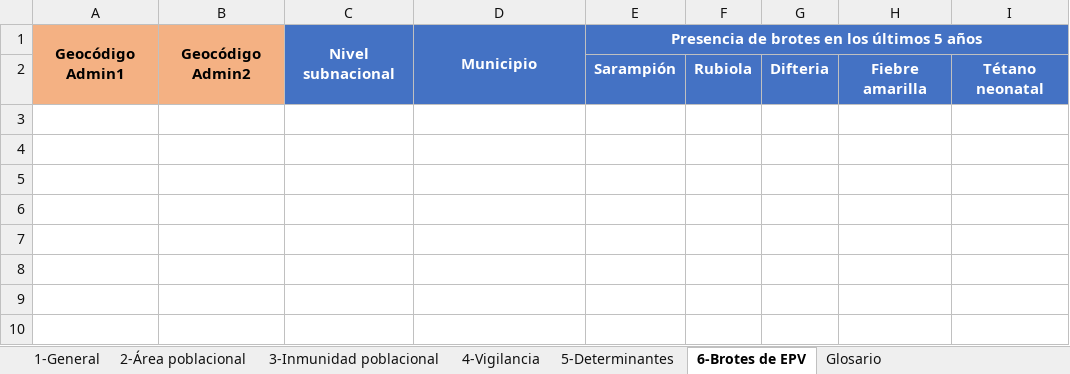
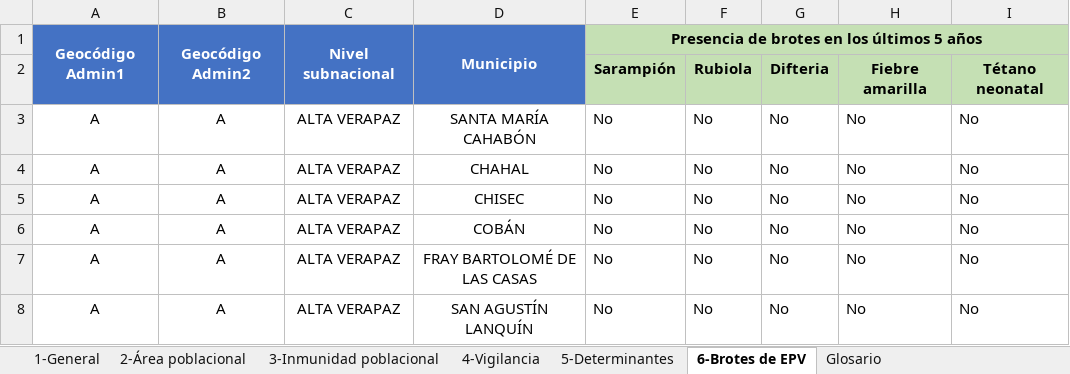
Before and after one commit to Oliversinn/polio-risk, an Excel workbook: src/Data/country_data.xlsx, sheet 6-Brotes de EPV, drawn as a sheet; values as stored, in another font and other column widths than the file's, no borders; the diff names each change by its address in the sheet, - before the commit and + after, or states it on an @@ line.

```diff
--- a/src/Data/country_data.xlsx (sheet 6-Brotes de EPV)
+++ b/src/Data/country_data.xlsx (sheet 6-Brotes de EPV)
-A1:B2 fill: #F4B183
+A1:B2 fill: #4472C4
-A1:B1 text colour: black
+A1:B1 text colour: #FFFFFF
-E1:I2 fill: #4472C4
+E1:I2 fill: #C5E0B4
-E1 text colour: #FFFFFF
+E1 text colour: black
-E2:I2 text colour: #FFFFFF
+E2:I2 text colour: black
+row 3: A | A | ALTA VERAPAZ | SANTA MARÍA CAHABÓN | No | No | No | No | No
+row 4: A | A | ALTA VERAPAZ | CHAHAL | No | No | No | No | No
+row 5: A | A | ALTA VERAPAZ | CHISEC | No | No | No | No | No
+row 6: A | A | ALTA VERAPAZ | COBÁN | No | No | No | No | No
+row 7: A | A | ALTA VERAPAZ | FRAY BARTOLOMÉ DE LAS CASAS | No | No | No | No | No
+row 8: A | A | ALTA VERAPAZ | SAN AGUSTÍN LANQUÍN | No | No | No | No | No
```
Also changed, not shown: sheet 4-Vigilancia, sheet 5-Determinantes, sheet 2-Área poblacional, sheet Glosario, formulas that keep their value.
